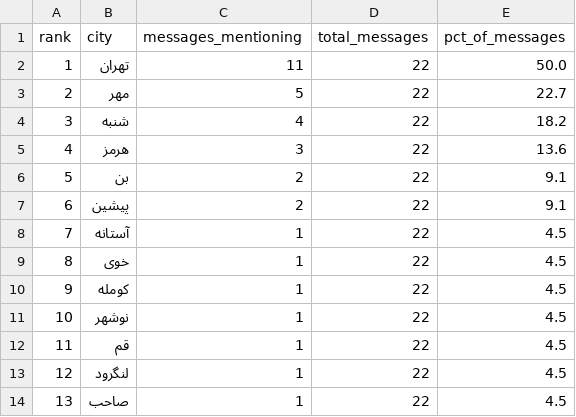
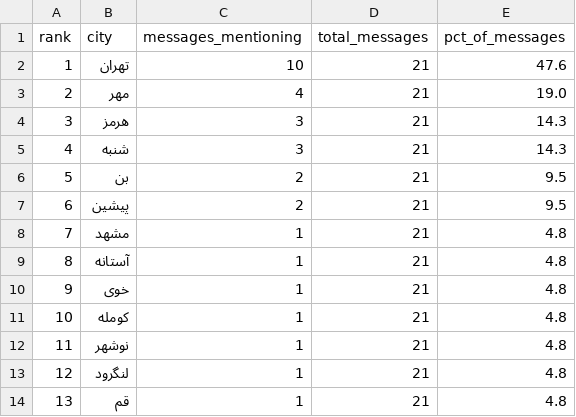
Before and after one commit to Baggiest/ZADAN, a CSV file: public/sample/counts-72h.csv, drawn as a sheet.

```diff
--- a/public/sample/counts-72h.csv
+++ b/public/sample/counts-72h.csv
@@ -1,14 +1,14 @@
 rank,city,messages_mentioning,total_messages,pct_of_messages
-1,تهران,11,22,50.0
-2,مهر,5,22,22.7
-3,شنبه,4,22,18.2
-4,هرمز,3,22,13.6
-5,بن,2,22,9.1
-6,پیشین,2,22,9.1
-7,آستانه,1,22,4.5
-8,خوی,1,22,4.5
-9,کومله,1,22,4.5
-10,نوشهر,1,22,4.5
-11,قم,1,22,4.5
-12,لنگرود,1,22,4.5
-13,صاحب,1,22,4.5
+1,تهران,10,21,47.6
+2,مهر,4,21,19.0
+3,هرمز,3,21,14.3
+4,شنبه,3,21,14.3
+5,بن,2,21,9.5
+6,پیشین,2,21,9.5
+7,مشهد,1,21,4.8
+8,آستانه,1,21,4.8
+9,خوی,1,21,4.8
+10,کومله,1,21,4.8
+11,نوشهر,1,21,4.8
+12,لنگرود,1,21,4.8
+13,قم,1,21,4.8
```
Also changed, not shown: public/sample/counts-48h.csv, 2 other files.
